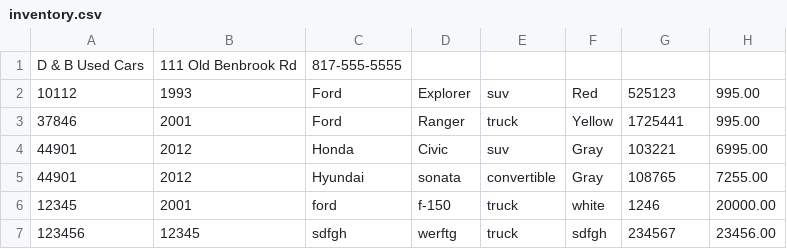
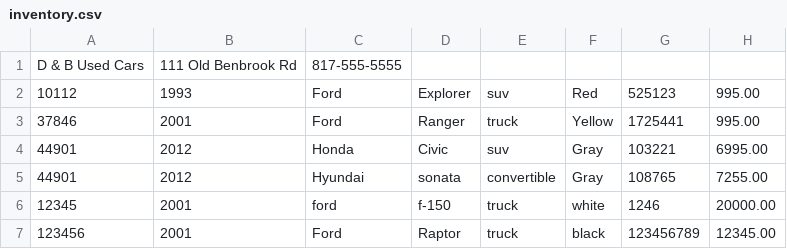
Before and after one commit to linotmike/Workshop_Eight-JdbcDealershipProject, a CSV file: inventory.csv, drawn as a sheet.

```diff
--- a/inventory.csv
+++ b/inventory.csv
@@ -6,2 +6,2 @@ D & B Used Cars|111 Old Benbrook Rd| 817-555-5555
 12345|2001|ford|f-150|truck|white|1246|20000.00
-123456|12345|sdfgh|werftg|truck|sdfgh|234567|23456.00
+123456|2001|Ford|Raptor|truck|black|123456789|12345.00
```
Also changed, not shown: 15 other files.
